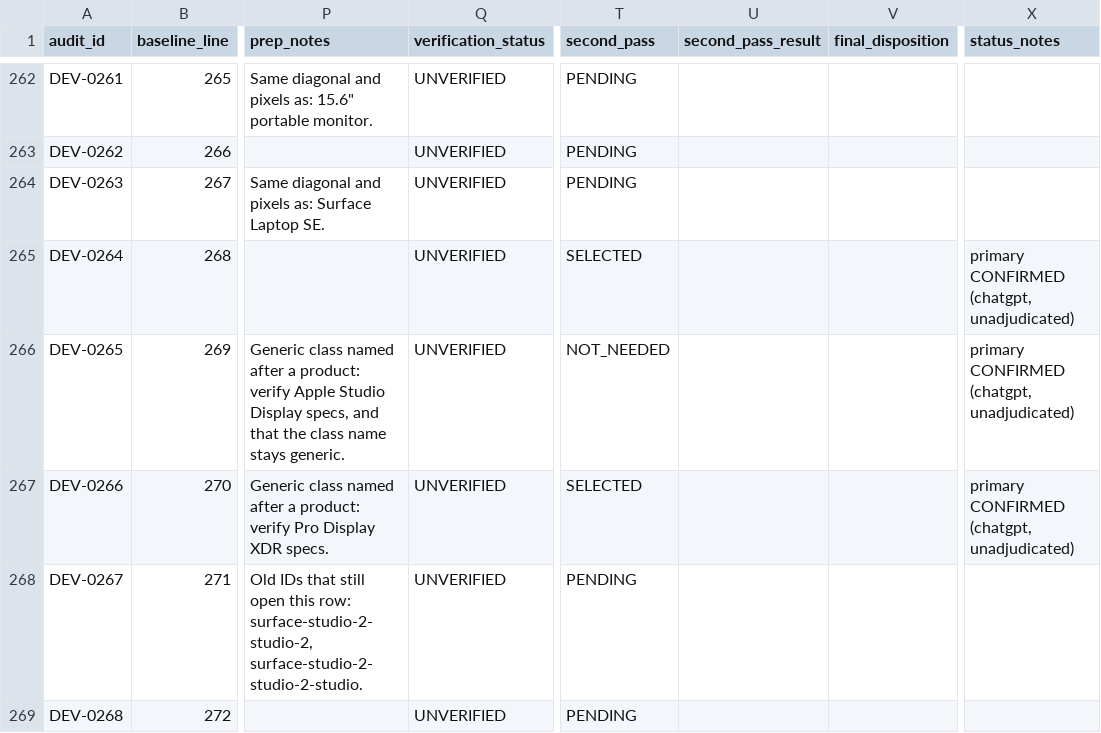
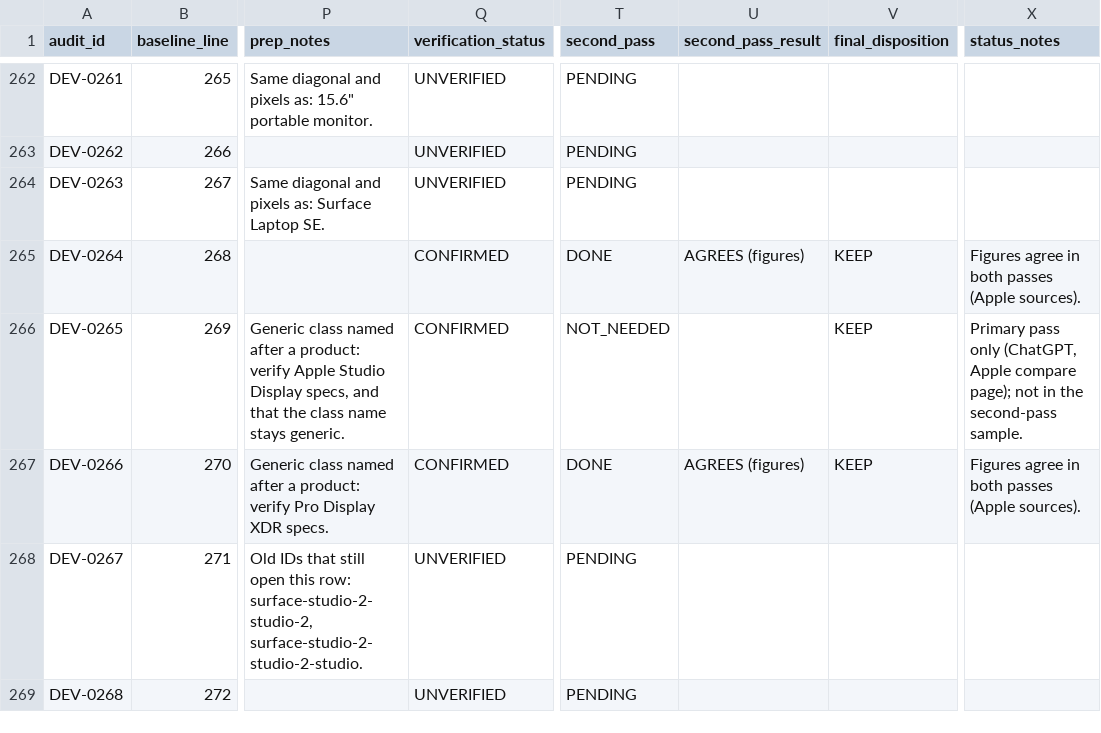
Before and after one commit to didymusmonk/screen-compare, a CSV file: device-audit/COVERAGE_LEDGER.csv, drawn as a sheet; only a part is shown, gaps mark what is left out; the diff covers the shown part only; the diff names each change by its address in the sheet, - before the commit and + after, or states it on an @@ line.

```diff
--- a/device-audit/COVERAGE_LEDGER.csv
+++ b/device-audit/COVERAGE_LEDGER.csv
-Q265:Q267 (verification_status): UNVERIFIED
+Q265:Q267 (verification_status): CONFIRMED
-T265 (second_pass): SELECTED
+T265 (second_pass): DONE
-U265 (second_pass_result): (empty)
+U265 (second_pass_result): AGREES (figures)
-V265:V267 (final_disposition): (empty)
+V265:V267 (final_disposition): KEEP
-X265 (status_notes): primary CONFIRMED (chatgpt, unadjudicated)
+X265 (status_notes): Figures agree in both passes (Apple sources).
-X266 (status_notes): primary CONFIRMED (chatgpt, unadjudicated)
+X266 (status_notes): Primary pass only (ChatGPT, Apple compare page); not in the second-pass sample.
-T267 (second_pass): SELECTED
+T267 (second_pass): DONE
-U267 (second_pass_result): (empty)
+U267 (second_pass_result): AGREES (figures)
-X267 (status_notes): primary CONFIRMED (chatgpt, unadjudicated)
+X267 (status_notes): Figures agree in both passes (Apple sources).
```
Also changed, not shown: 96 edited cells elsewhere in this file, device-audit/results/B02/second_pass/B02_SP_verification_results.csv, 6 other files.
